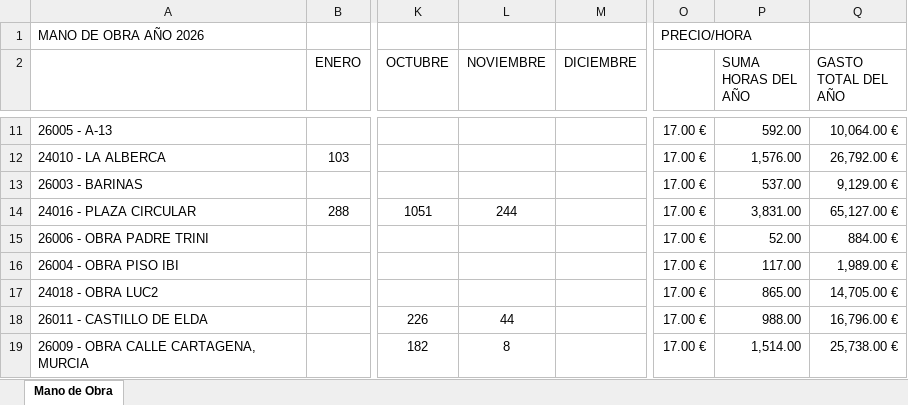
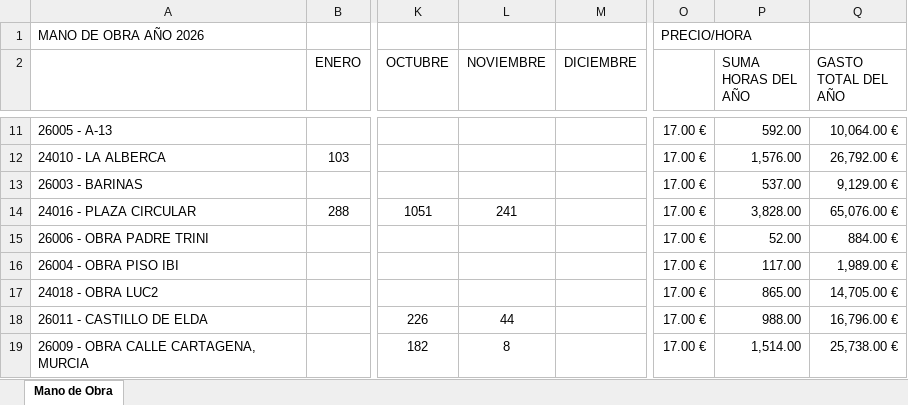
Before and after one commit to juanjosemas/dashboard, an Excel workbook: dashboard/GASTOS MANO DE OBRA POR MESES 2026.xlsx, sheet Mano de Obra, drawn as a sheet; only a part is shown, gaps mark what is left out; values as stored, in another font and other column widths than the file's, no borders; the diff names each change by its address in the sheet, - before the commit and + after, or states it on an @@ line.

Commit message:
Actualizacion del dashboard

```diff
--- a/dashboard/GASTOS MANO DE OBRA POR MESES 2026.xlsx (sheet Mano de Obra)
+++ b/dashboard/GASTOS MANO DE OBRA POR MESES 2026.xlsx (sheet Mano de Obra)
-L14 (NOVIEMBRE): 244
+L14 (NOVIEMBRE): 241
-P14 (SUMA HORAS DEL AÑO): 3,831.00
+P14 (SUMA HORAS DEL AÑO): 3,828.00
-Q14 (GASTO TOTAL DEL AÑO): 65,127.00 €
+Q14 (GASTO TOTAL DEL AÑO): 65,076.00 €
```
Also changed, not shown: ECO_STRUCT_Datos.xlsx, 3 other files.
